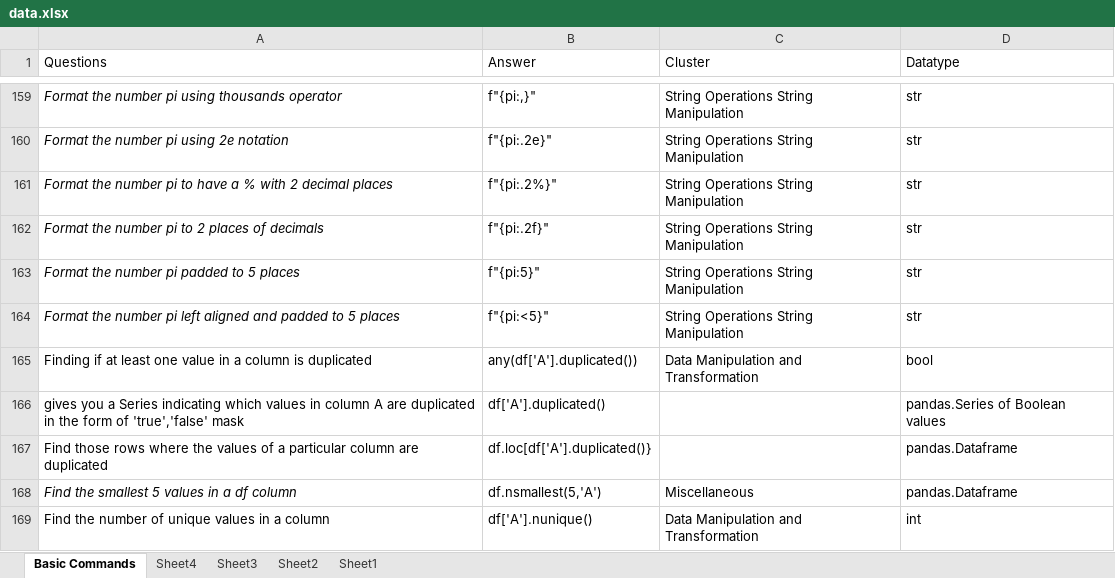
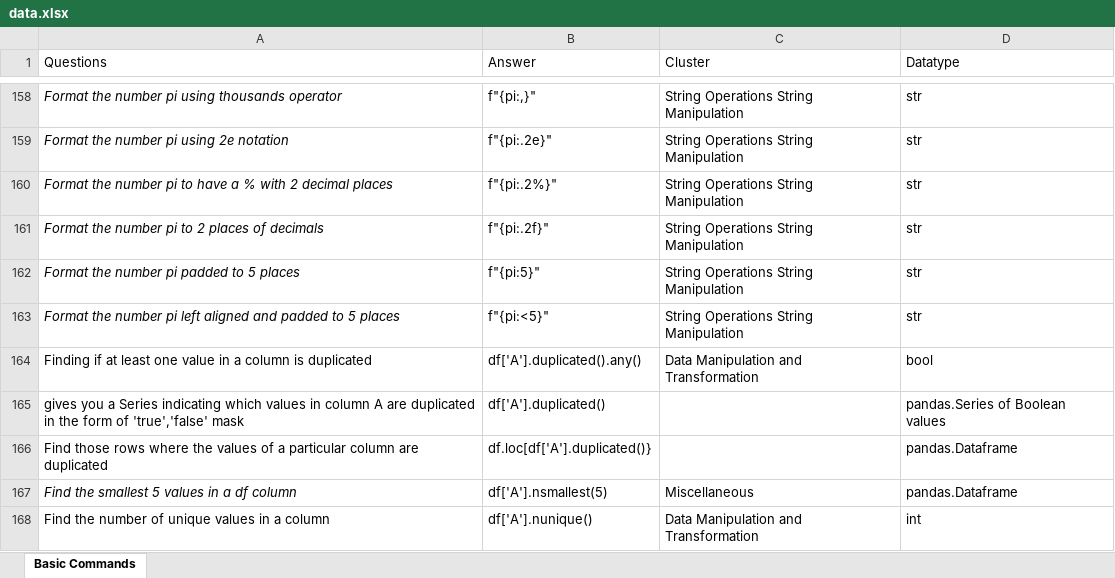
Before and after one commit to priyankconnect/MyProjects, an Excel workbook: PythonPracticeGame/data.xlsx, sheet Basic Commands, drawn as a sheet; only a part is shown, gaps mark what is left out; values as stored, in another font and other column widths than the file's, no borders; addresses are those after the commit; the diff covers the shown part only; the diff names each change by its address in the sheet, - before the commit and + after, or states it on an @@ line.

```diff
--- a/PythonPracticeGame/data.xlsx (sheet Basic Commands)
+++ b/PythonPracticeGame/data.xlsx (sheet Basic Commands)
-sheet tab: Sheet4
-sheet tab: Sheet3
-sheet tab: Sheet2
-sheet tab: Sheet1
-B164 (Answer): any(df['A'].duplicated())
+B164 (Answer): df['A'].duplicated().any()
-B167 (Answer): df.nsmallest(5,'A')
+B167 (Answer): df['A'].nsmallest(5)
```
Also changed, not shown: 16 added rows, 1 removed row and 22 edited cells elsewhere in this sheet.
